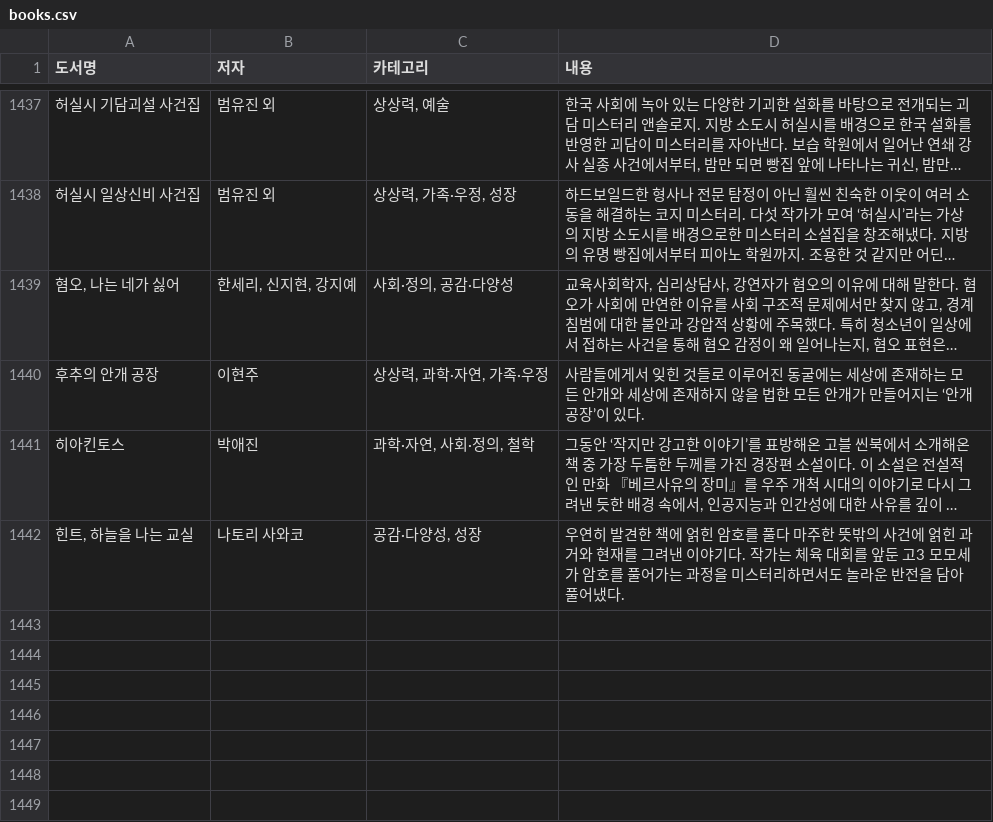
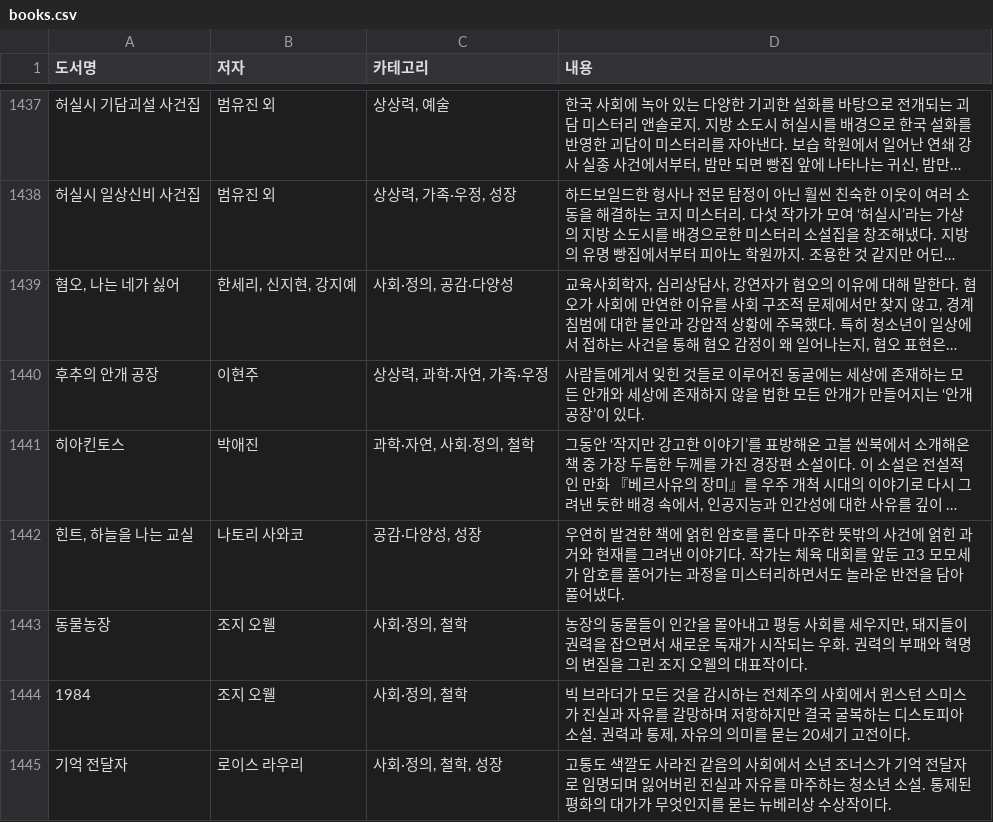
Before and after one commit to Joong-Sunny/cosmos-ink-glow-buddy, a CSV file: books.csv, drawn as a sheet; only a part is shown, gaps mark what is left out; long unchanged cells end in …; the diff names each change by its address in the sheet, - before the commit and + after, or states it on an @@ line.

```diff
--- a/books.csv
+++ b/books.csv
+row 1443: 동물농장 | 조지 오웰 | 사회·정의, 철학 | 농장의 동물들이 인간을 몰아내고 평등 사회를 세우지만, 돼지들이 권력을 잡으면서 새로운 독재가 시작되는 우화. 권력의 부패와 혁명의 변질을 그린 조지 오웰의 대표작이다.
+row 1444: 1984 | 조지 오웰 | 사회·정의, 철학 | 빅 브라더가 모든 것을 감시하는 전체주의 사회에서 윈스턴 스미스가 진실과 자유를 갈망하며 저항하지만 결국 굴복하는 디스토피아 소설. 권력과 통제, 자유의 의미를 묻는 20세기 고전이다.
+row 1445: 기억 전달자 | 로이스 라우리 | 사회·정의, 철학, 성장 | 고통도 색깔도 사라진 같음의 사회에서 소년 조너스가 기억 전달자로 임명되며 잃어버린 진실과 자유를 마주하는 청소년 소설. 통제된 평화의 대가가 무엇인지를 묻는 뉴베리상 수상작이다.
```
Also changed, not shown: 14 other files.
